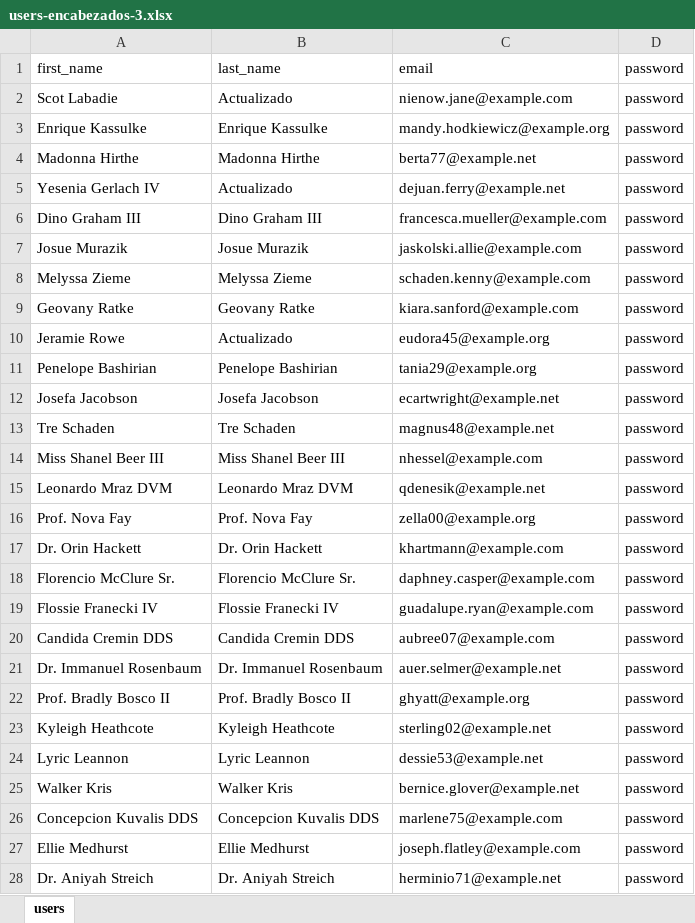
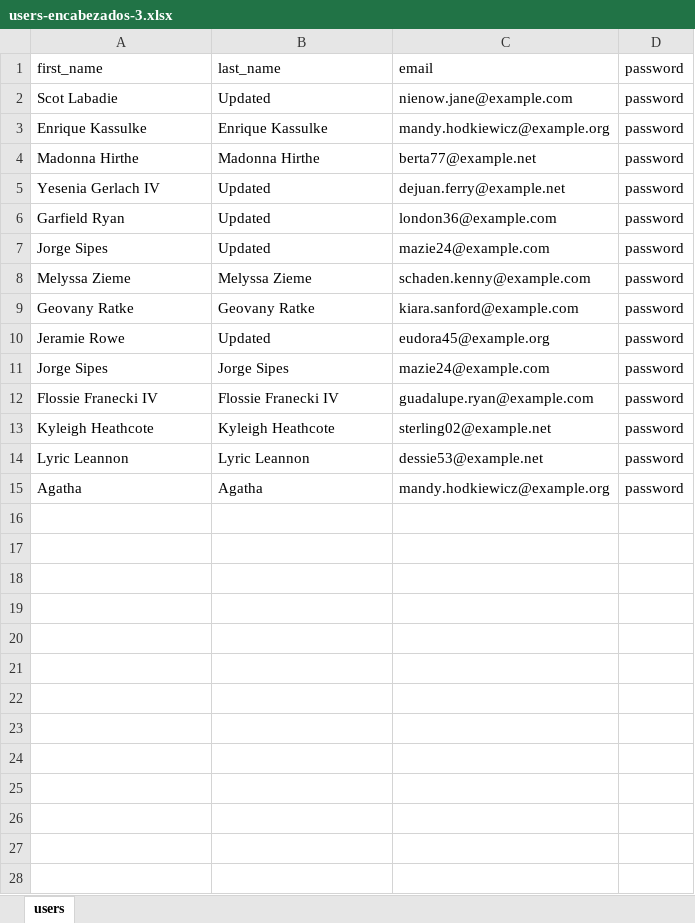
Before and after one commit to dmsagatha/practicaslrv, an Excel workbook: public/DataUpload/users-encabezados-3.xlsx, sheet users, drawn as a sheet; only a part is shown; the shorter side is filled out with more unchanged rows; values as stored, in another font and other column widths than the file's, no borders; removed rows and columns are numbered as before the commit, all else as after; the diff covers the shown part only; the diff names each change by its address in the sheet, - before the commit and + after, or states it on an @@ line.

```diff
--- a/public/DataUpload/users-encabezados-3.xlsx (sheet users)
+++ b/public/DataUpload/users-encabezados-3.xlsx (sheet users)
-B2 (last_name): Actualizado
+B2 (last_name): Updated
-B5 (last_name): Actualizado
+B5 (last_name): Updated
-row 6: Dino Graham III | Dino Graham III | francesca.mueller@example.com | password
-row 7: Josue Murazik | Josue Murazik | jaskolski.allie@example.com | password
+row 6: Garfield Ryan | Updated | london36@example.com | password
+row 7: Jorge Sipes | Updated | mazie24@example.com | password
-B10 (last_name): Actualizado
+B10 (last_name): Updated
-row 11: Penelope Bashirian | Penelope Bashirian | tania29@example.org | password
-row 12: Josefa Jacobson | Josefa Jacobson | ecartwright@example.net | password
-row 13: Tre Schaden | Tre Schaden | magnus48@example.net | password
-row 14: Miss Shanel Beer III | Miss Shanel Beer III | nhessel@example.com | password
-row 15: Leonardo Mraz DVM | Leonardo Mraz DVM | qdenesik@example.net | password
-row 16: Prof. Nova Fay | Prof. Nova Fay | zella00@example.org | password
-row 17: Dr. Orin Hackett | Dr. Orin Hackett | khartmann@example.com | password
-row 18: Florencio McClure Sr. | Florencio McClure Sr. | daphney.casper@example.com | password
+row 11: Jorge Sipes | Jorge Sipes | mazie24@example.com | password
-row 20: Candida Cremin DDS | Candida Cremin DDS | aubree07@example.com | password
-row 21: Dr. Immanuel Rosenbaum | Dr. Immanuel Rosenbaum | auer.selmer@example.net | password
-row 22: Prof. Bradly Bosco II | Prof. Bradly Bosco II | ghyatt@example.org | password
-row 25: Walker Kris | Walker Kris | bernice.glover@example.net | password
-row 26: Concepcion Kuvalis DDS | Concepcion Kuvalis DDS | marlene75@example.com | password
-row 27: Ellie Medhurst | Ellie Medhurst | joseph.flatley@example.com | password
-row 28: Dr. Aniyah Streich | Dr. Aniyah Streich | herminio71@example.net | password
```
Also changed, not shown: 8 removed rows elsewhere in this sheet, public/DataUpload/users-encabezados-1.xlsx, public/DataUpload/users-encabezados-2.xlsx, 5 other files.
